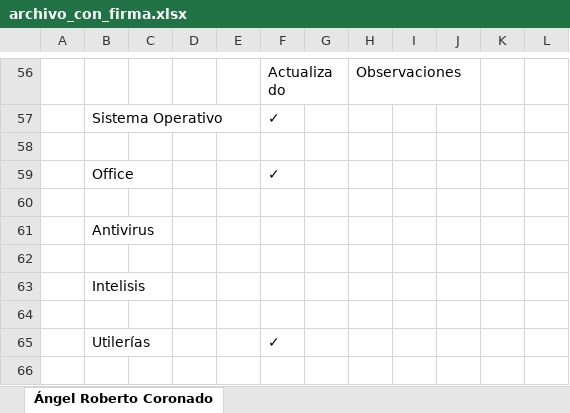
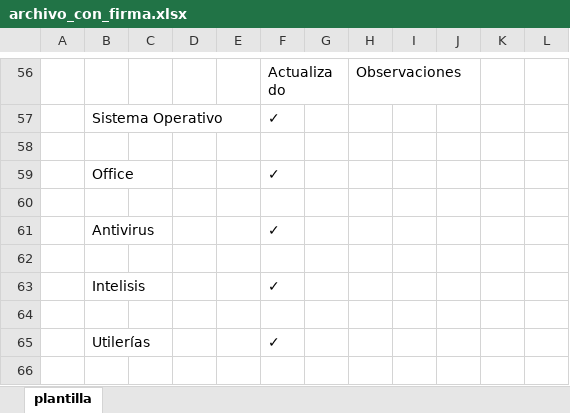
Before and after one commit to arturo-moreno129/acrivera-sis, an Excel workbook: imagenes_guardadas/archivo_con_firma.xlsx, sheet plantilla, drawn as a sheet; only a part is shown, gaps mark what is left out; values as stored, in another font and other column widths than the file's, no cell formats; charts and pictures not drawn; the diff covers the shown part only; the diff names each change by its address in the sheet, - before the commit and + after, or states it on an @@ line.

```diff
--- a/imagenes_guardadas/archivo_con_firma.xlsx (sheet plantilla)
+++ b/imagenes_guardadas/archivo_con_firma.xlsx (sheet plantilla)
-sheet tab: Ángel Roberto Coronado
+sheet tab: plantilla
-F61: (empty)
+F61: ✓
-F63: (empty)
+F63: ✓
```
Also changed, not shown: 12 edited cells elsewhere in this sheet, cell formats, charts or pictures, imagenes_guardadas/archivo_modificado.xlsx, imagenes_guardadas/plantilla.xlsx, 5 other files.
